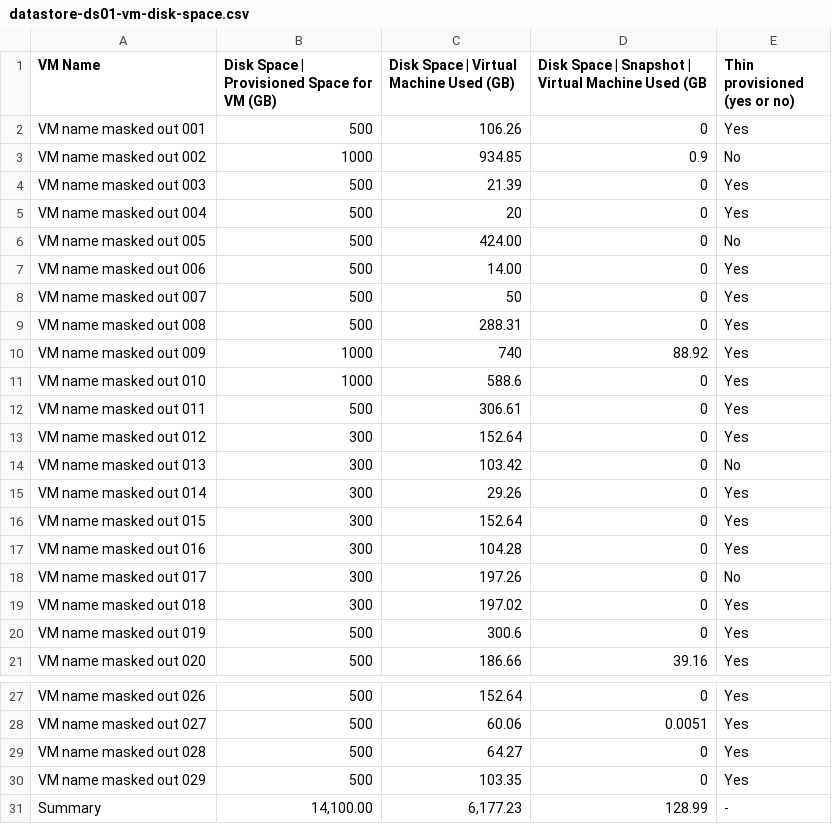
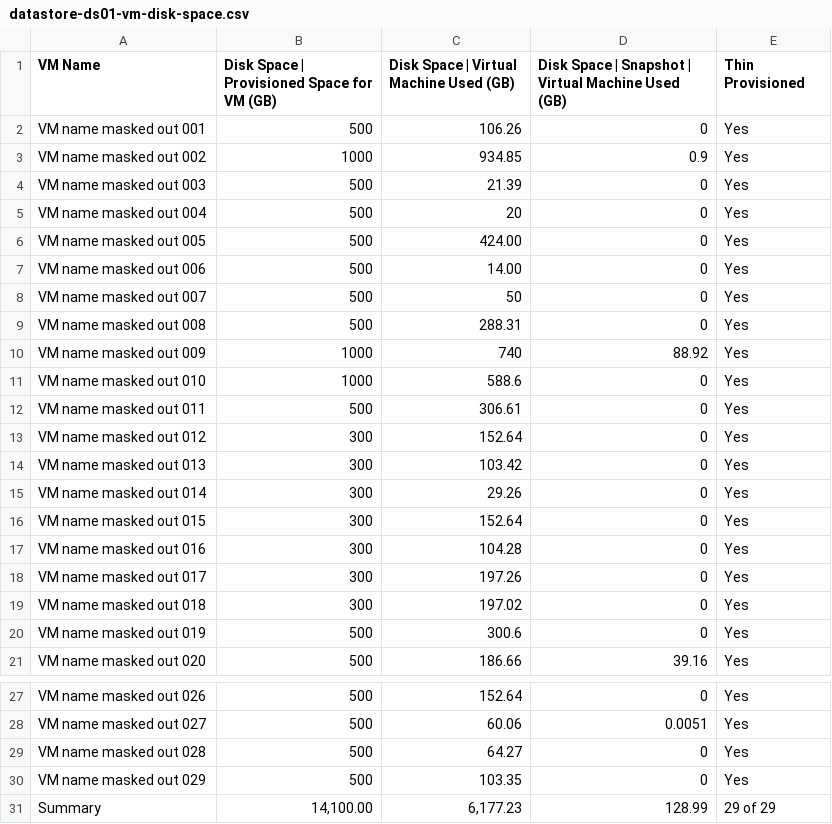
Before and after one commit to e1-rahabok/agent-e2, a CSV file: benchmark/questions/0046/datastore-ds01-vm-disk-space.csv, drawn as a sheet; only a part is shown, gaps mark what is left out; the diff names each change by its address in the sheet, - before the commit and + after, or states it on an @@ line.

```diff
--- a/benchmark/questions/0046/datastore-ds01-vm-disk-space.csv
+++ b/benchmark/questions/0046/datastore-ds01-vm-disk-space.csv
-D1: …Machine Used (GB
+D1: …Machine Used (GB)
-E1: Thin provisioned (yes or no)
+E1: Thin Provisioned
-E3 (Thin Provisioned): No
+E3 (Thin Provisioned): Yes
-E6 (Thin Provisioned): No
+E6 (Thin Provisioned): Yes
-E14 (Thin Provisioned): No
+E14 (Thin Provisioned): Yes
-E18 (Thin Provisioned): No
+E18 (Thin Provisioned): Yes
-E31 (Thin Provisioned): -
+E31 (Thin Provisioned): 29 of 29
```
Also changed, not shown: 22 other files.
